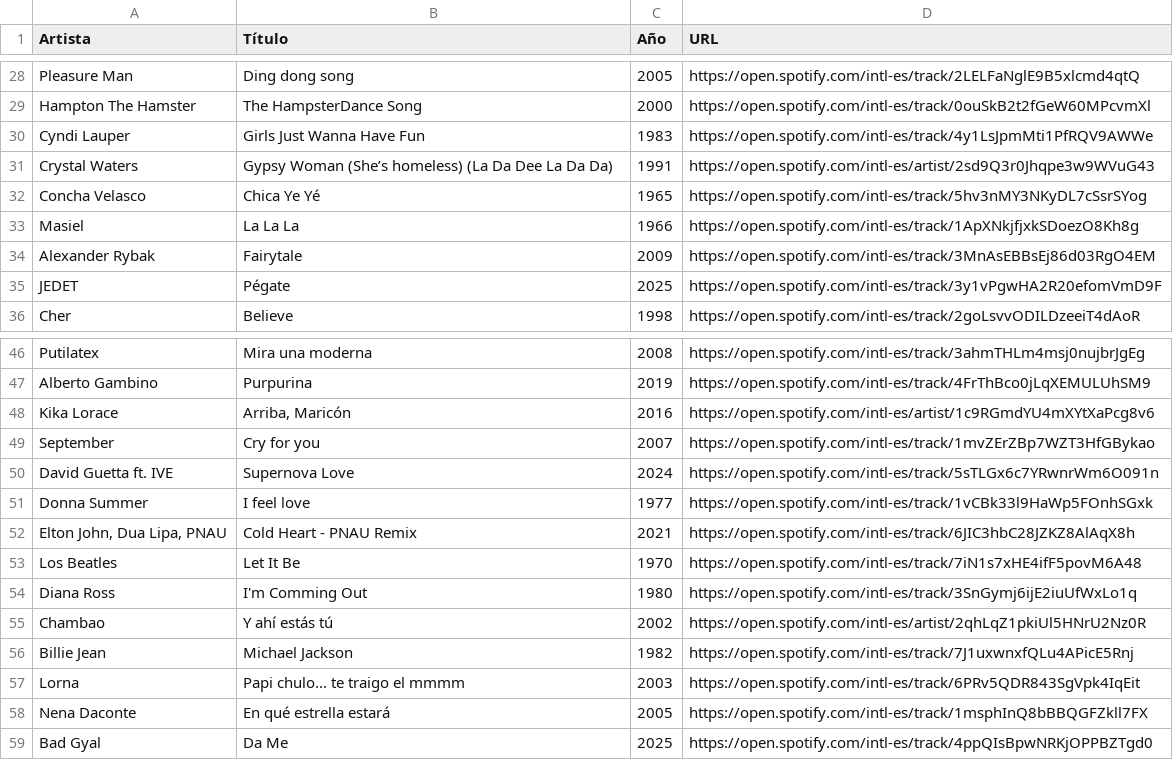
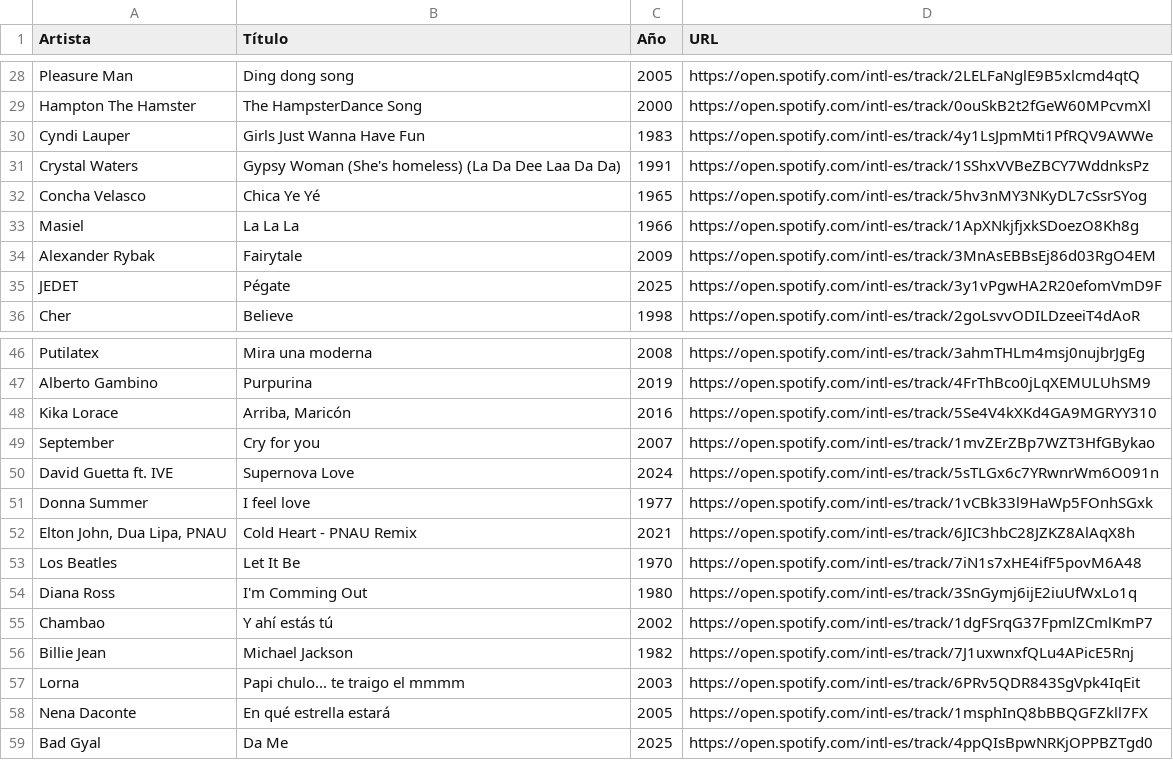
Before and after one commit to d-r-e/hitster, a CSV file: songs.csv, drawn as a sheet; only a part is shown, gaps mark what is left out; the diff names each change by its address in the sheet, - before the commit and + after, or states it on an @@ line.

```diff
--- a/songs.csv
+++ b/songs.csv
-B31 (Título): Gypsy Woman (She’s homeless) (La Da Dee La Da Da)
+B31 (Título): Gypsy Woman (She's homeless) (La Da Dee Laa Da Da)
-D31 (URL): https://open.spotify.com/intl-es/artist/2sd9Q3r0Jhqpe3w9WVuG43
+D31 (URL): https://open.spotify.com/intl-es/track/1SShxVVBeZBCY7WddnksPz
-D48 (URL): https://open.spotify.com/intl-es/artist/1c9RGmdYU4mXYtXaPcg8v6
+D48 (URL): https://open.spotify.com/intl-es/track/5Se4V4kXKd4GA9MGRYY310
-D55 (URL): https://open.spotify.com/intl-es/artist/2qhLqZ1pkiUl5HNrU2Nz0R
+D55 (URL): https://open.spotify.com/intl-es/track/1dgFSrqG37FpmlZCmlKmP7
```
Also changed, not shown: 1 other file.
